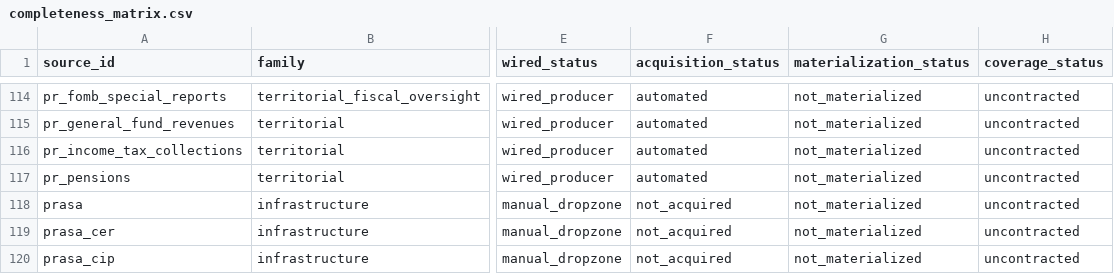
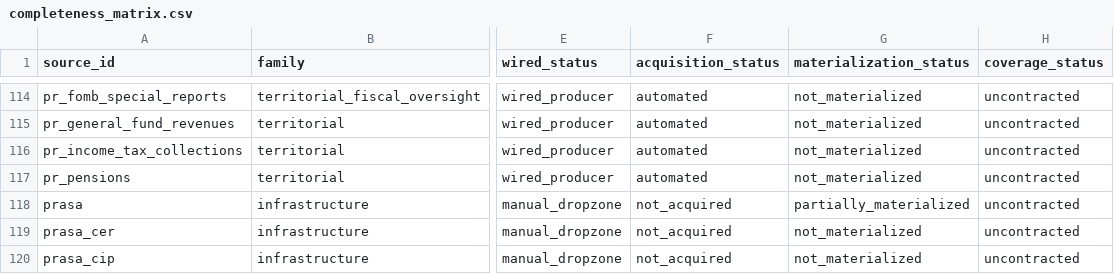
Before and after one commit to jotaele44/Contract-Sweeper, a CSV file: reports/completeness_matrix.csv, drawn as a sheet; only a part is shown, gaps mark what is left out; the diff names each change by its address in the sheet, - before the commit and + after, or states it on an @@ line.

Commit message:
fix: retain only EVTC certification delta on current main

```diff
--- a/reports/completeness_matrix.csv
+++ b/reports/completeness_matrix.csv
-G118 (materialization_status): not_materialized
+G118 (materialization_status): partially_materialized
```
Also changed, not shown: 11 other files.
